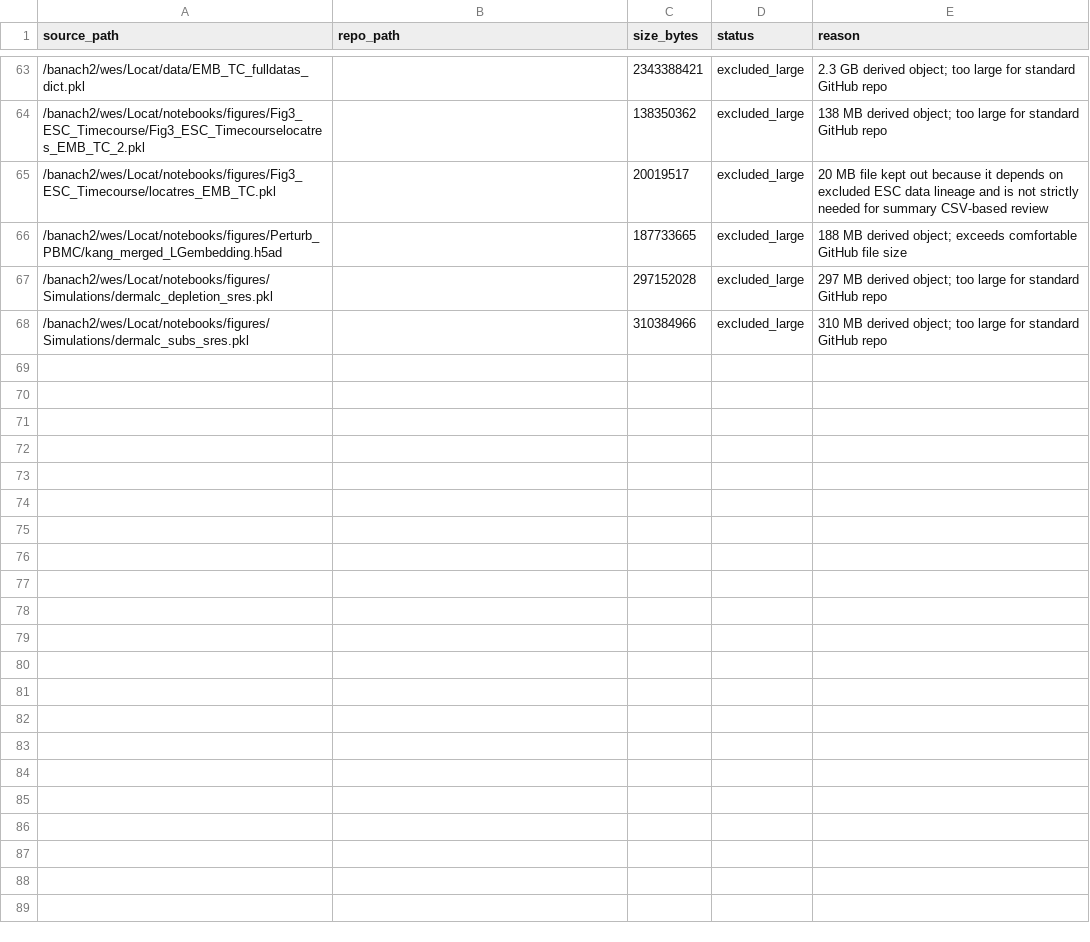
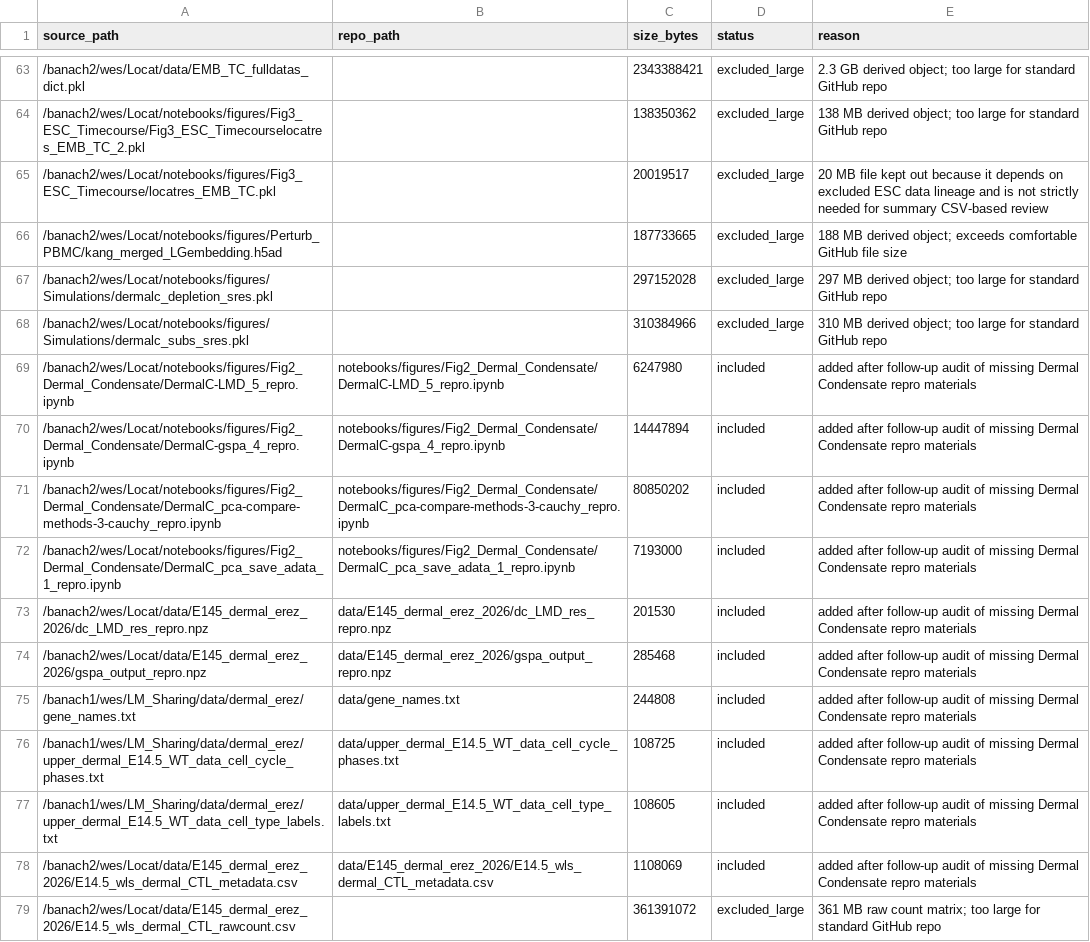
Before and after one commit to KlugerLab/Locat-paper, a CSV file: manifests/repro_bundle_manifest.csv, drawn as a sheet; only a part is shown, gaps mark what is left out.

Commit message:
Add missing DermalC repro notebooks

```diff
--- a/manifests/repro_bundle_manifest.csv
+++ b/manifests/repro_bundle_manifest.csv
@@ -68 +68,12 @@ source_path,repo_path,size_bytes,status,reason
 /banach2/wes/Locat/notebooks/figures/Simulations/dermalc_subs_sres.pkl,,310384966,excluded_large,310 MB derived object; too large for standard GitHub repo
+/banach2/wes/Locat/notebooks/figures/Fig2_Dermal_Condensate/DermalC-LMD_5_repro.ipynb,notebooks/figures/Fig2_Dermal_Condensate/DermalC-LMD_5_repro.ipynb,6247980,included,added after follow-up audit of missing Dermal Condensate repro materials
+/banach2/wes/Locat/notebooks/figures/Fig2_Dermal_Condensate/DermalC-gspa_4_repro.ipynb,notebooks/figures/Fig2_Dermal_Condensate/DermalC-gspa_4_repro.ipynb,14447894,included,added after follow-up audit of missing Dermal Condensate repro materials
+/banach2/wes/Locat/notebooks/figures/Fig2_Dermal_Condensate/DermalC_pca-compare-methods-3-cauchy_repro.ipynb,notebooks/figures/Fig2_Dermal_Condensate/DermalC_pca-compare-methods-3-cauchy_repro.ipynb,80850202,included,added after follow-up audit of missing Dermal Condensate repro materials
+/banach2/wes/Locat/notebooks/figures/Fig2_Dermal_Condensate/DermalC_pca_save_adata_1_repro.ipynb,notebooks/figures/Fig2_Dermal_Condensate/DermalC_pca_save_adata_1_repro.ipynb,7193000,included,added after follow-up audit of missing Dermal Condensate repro materials
+/banach2/wes/Locat/data/E145_dermal_erez_2026/dc_LMD_res_repro.npz,data/E145_dermal_erez_2026/dc_LMD_res_repro.npz,201530,included,added after follow-up audit of missing Dermal Condensate repro materials
+/banach2/wes/Locat/data/E145_dermal_erez_2026/gspa_output_repro.npz,data/E145_dermal_erez_2026/gspa_output_repro.npz,285468,included,added after follow-up audit of missing Dermal Condensate repro materials
+/banach1/wes/LM_Sharing/data/dermal_erez/gene_names.txt,data/gene_names.txt,244808,included,added after follow-up audit of missing Dermal Condensate repro materials
+/banach1/wes/LM_Sharing/data/dermal_erez/upper_dermal_E14.5_WT_data_cell_cycle_phases.txt,data/upper_dermal_E14.5_WT_data_cell_cycle_phases.txt,108725,included,added after follow-up audit of missing Dermal Condensate repro materials
+/banach1/wes/LM_Sharing/data/dermal_erez/upper_dermal_E14.5_WT_data_cell_type_labels.txt,data/upper_dermal_E14.5_WT_data_cell_type_labels.txt,108605,included,added after follow-up audit of missing Dermal Condensate repro materials
+/banach2/wes/Locat/data/E145_dermal_erez_2026/E14.5_wls_dermal_CTL_metadata.csv,data/E145_dermal_erez_2026/E14.5_wls_dermal_CTL_metadata.csv,1108069,included,added after follow-up audit of missing Dermal Condensate repro materials
+/banach2/wes/Locat/data/E145_dermal_erez_2026/E14.5_wls_dermal_CTL_rawcount.csv,,361391072,excluded_large,361 MB raw count matrix; too large for standard GitHub repo
```
Also changed, not shown: 10 other files.
